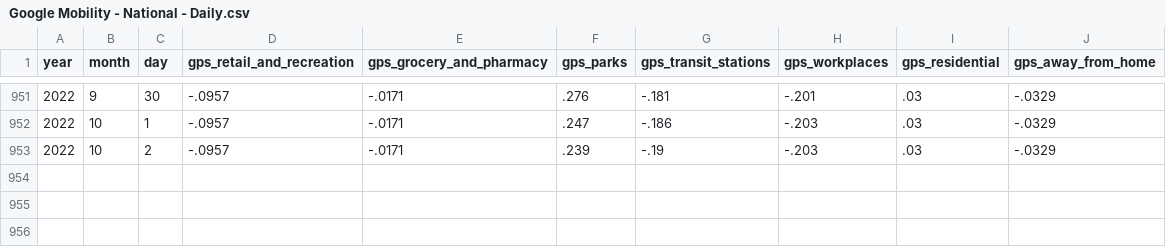
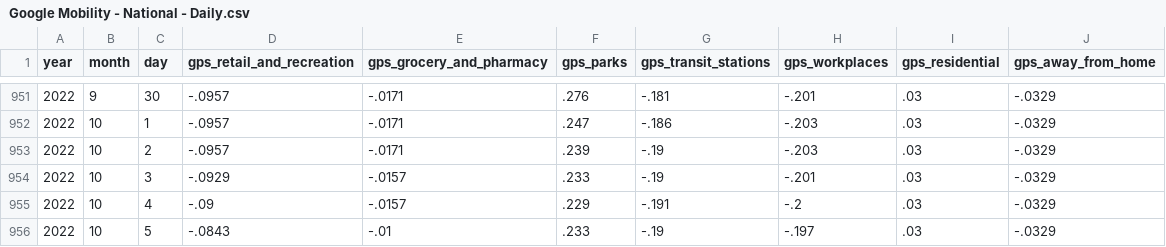
Before and after one commit to OpportunityInsights/EconomicTracker, a CSV file: data/Google Mobility - National - Daily.csv, drawn as a sheet; only a part is shown, gaps mark what is left out; the diff names each change by its address in the sheet, - before the commit and + after, or states it on an @@ line.

Commit message:
Update Google Mobility data 2022-10-11

```diff
--- a/data/Google Mobility - National - Daily.csv
+++ b/data/Google Mobility - National - Daily.csv
+row 954: 2022 | 10 | 3 | -.0929 | -.0157 | .233 | -.19 | -.201 | .03 | -.0329
+row 955: 2022 | 10 | 4 | -.09 | -.0157 | .229 | -.191 | -.2 | .03 | -.0329
+row 956: 2022 | 10 | 5 | -.0843 | -.01 | .233 | -.19 | -.197 | .03 | -.0329
```
Also changed, not shown: 3 other files.
